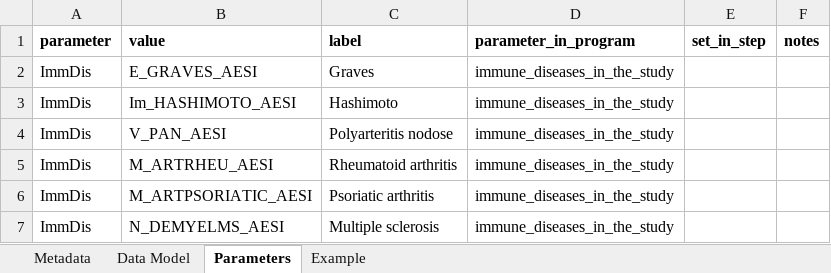
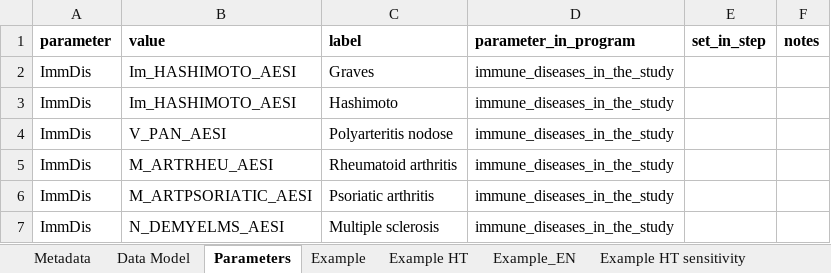
Before and after one commit to VAC4EU/ROC18_Objective_2, an Excel workbook: i_codebooks/D3_cohort_ImmDis.xlsx, sheet Parameters, drawn as a sheet; only a part is shown; values as stored, in another font and other column widths than the file's, no borders; the diff names each change by its address in the sheet, - before the commit and + after, or states it on an @@ line.

```diff
--- a/i_codebooks/D3_cohort_ImmDis.xlsx (sheet Parameters)
+++ b/i_codebooks/D3_cohort_ImmDis.xlsx (sheet Parameters)
+sheet tab: Example HT
+sheet tab: Example_EN
+sheet tab: Example HT sensitivity
-B2 (value): E_GRAVES_AESI
+B2 (value): Im_HASHIMOTO_AESI
```
